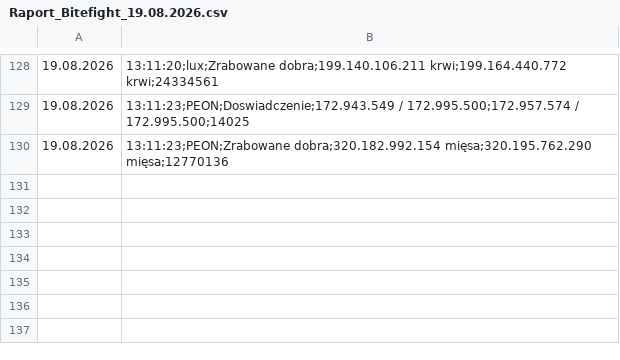
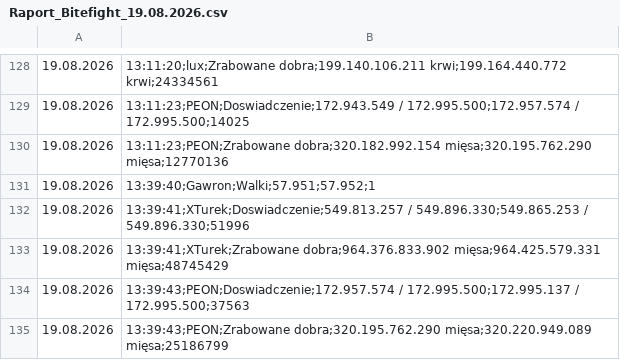
Before and after one commit to statystyki-bf/SledzikBitefight, a CSV file: Raport_Bitefight_19.08.2026.csv, drawn as a sheet; only a part is shown, gaps mark what is left out; the diff names each change by its address in the sheet, - before the commit and + after, or states it on an @@ line.

```diff
--- a/Raport_Bitefight_19.08.2026.csv
+++ b/Raport_Bitefight_19.08.2026.csv
+row 131: 19.08.2026 | 13:39:40;Gawron;Walki;57.951;57.952;1
+row 132: 19.08.2026 | 13:39:41;XTurek;Doswiadczenie;549.813.257 / 549.896.330;549.865.253 / 549.896.330;51996
+row 133: 19.08.2026 | 13:39:41;XTurek;Zrabowane dobra;964.376.833.902 mięsa;964.425.579.331 mięsa;48745429
+row 134: 19.08.2026 | 13:39:43;PEON;Doswiadczenie;172.957.574 / 172.995.500;172.995.137 / 172.995.500;37563
+row 135: 19.08.2026 | 13:39:43;PEON;Zrabowane dobra;320.195.762.290 mięsa;320.220.949.089 mięsa;25186799
```
Also changed, not shown: 1 other file.
